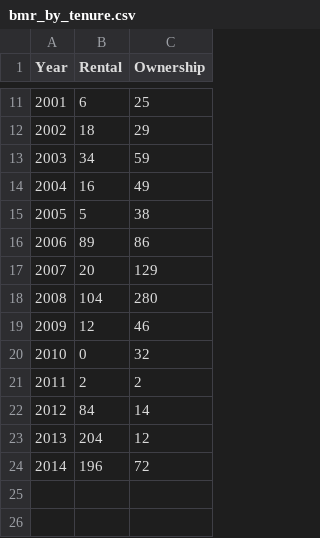
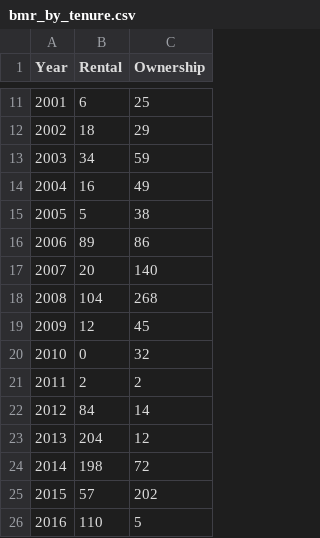
Before and after one commit to DataSF/housing-data-hub, a CSV file: data-browser/data/inclusionary/bmr_by_tenure.csv, drawn as a sheet; only a part is shown, gaps mark what is left out.

Commit message:
Updated '/data-browser/data/inclusionary/bmr_by_tenure.csv' via CloudCannon

```diff
--- a/data-browser/data/inclusionary/bmr_by_tenure.csv
+++ b/data-browser/data/inclusionary/bmr_by_tenure.csv
@@ -16,5 +16,5 @@ Year,Rental,Ownership
 2006,89,86
-2007,20,129
-2008,104,280
-2009,12,46
+2007,20,140
+2008,104,268
+2009,12,45
 2010,0,32
@@ -23,2 +23,4 @@ Year,Rental,Ownership
 2013,204,12
-2014,196,72
+2014,198,72
+2015,57,202
+2016,110,5
```
